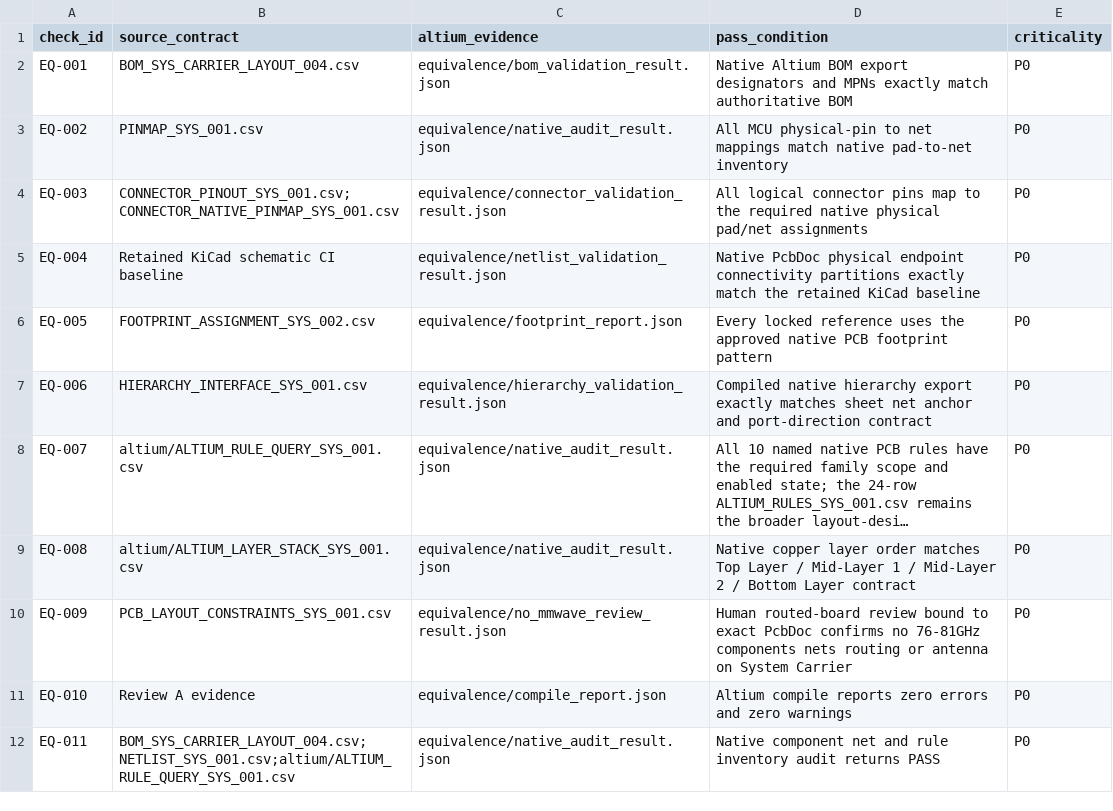
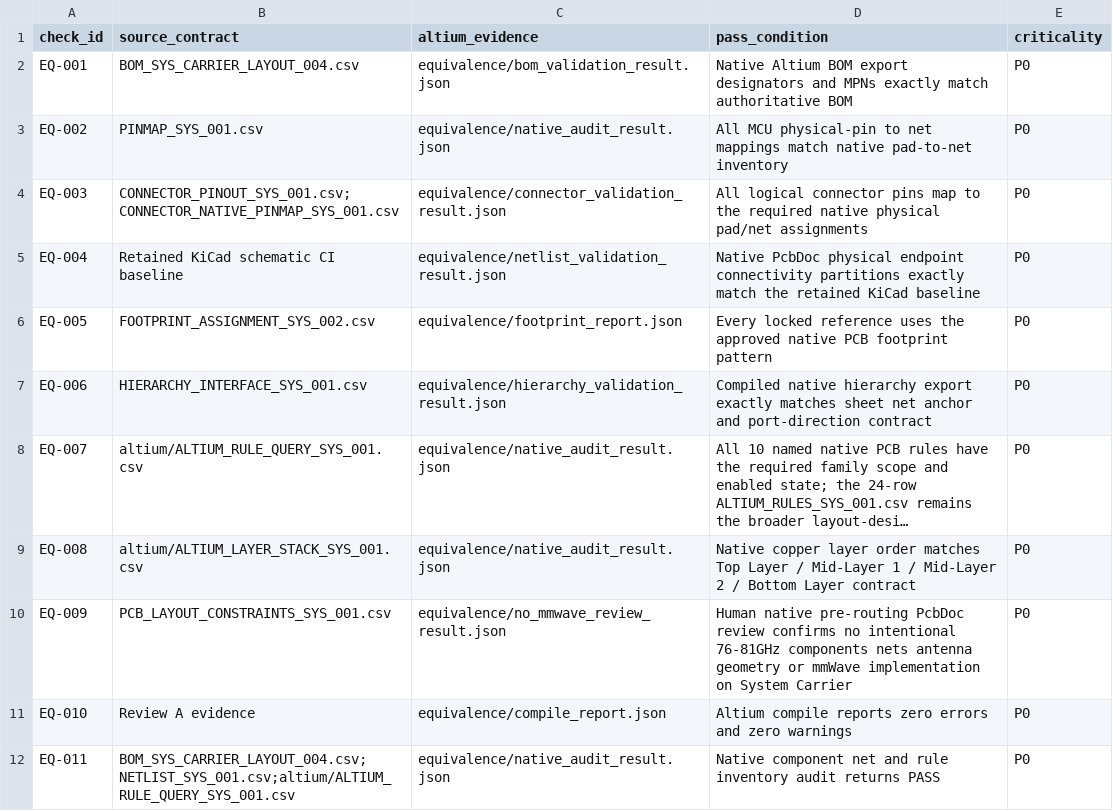
Before and after one commit to skif-ops/RLS_Head, a CSV file: hardware/system_carrier/altium/ALTIUM_EQUIVALENCE_CHECKS_SYS_001.csv, drawn as a sheet; long unchanged cells end in …; the diff names each change by its address in the sheet, - before the commit and + after, or states it on an @@ line.

Commit message:
altium: define no-mmWave check as pre-routing design-boundary review

```diff
--- a/hardware/system_carrier/altium/ALTIUM_EQUIVALENCE_CHECKS_SYS_001.csv
+++ b/hardware/system_carrier/altium/ALTIUM_EQUIVALENCE_CHECKS_SYS_001.csv
-D10 (pass_condition): Human routed-board review bound to exact PcbDoc confirms no 76-81GHz components nets routing or antenna on System…
+D10 (pass_condition): Human native pre-routing PcbDoc review confirms no intentional 76-81GHz components nets antenna geometry or mmWave implementation on System…
```
